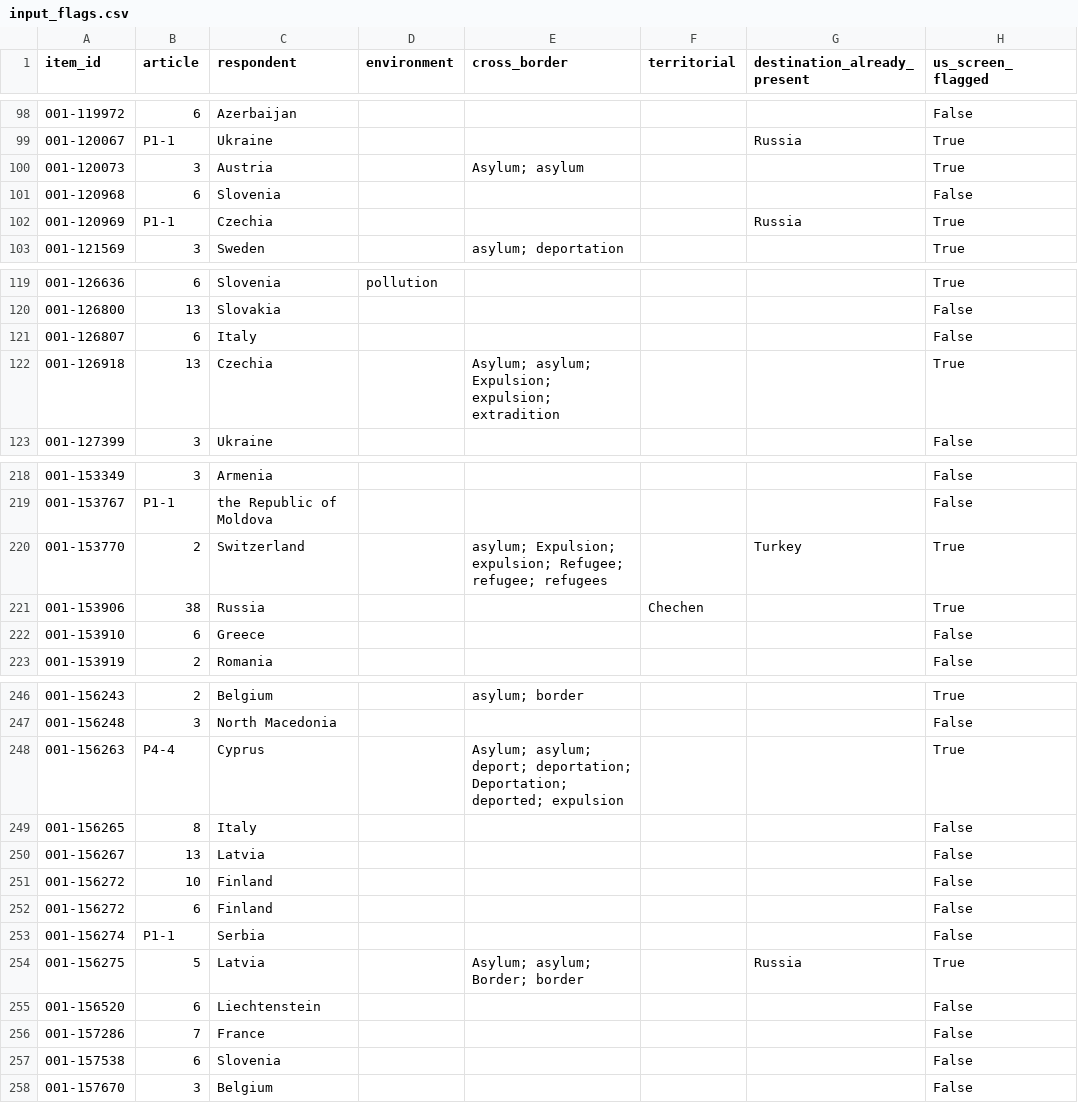
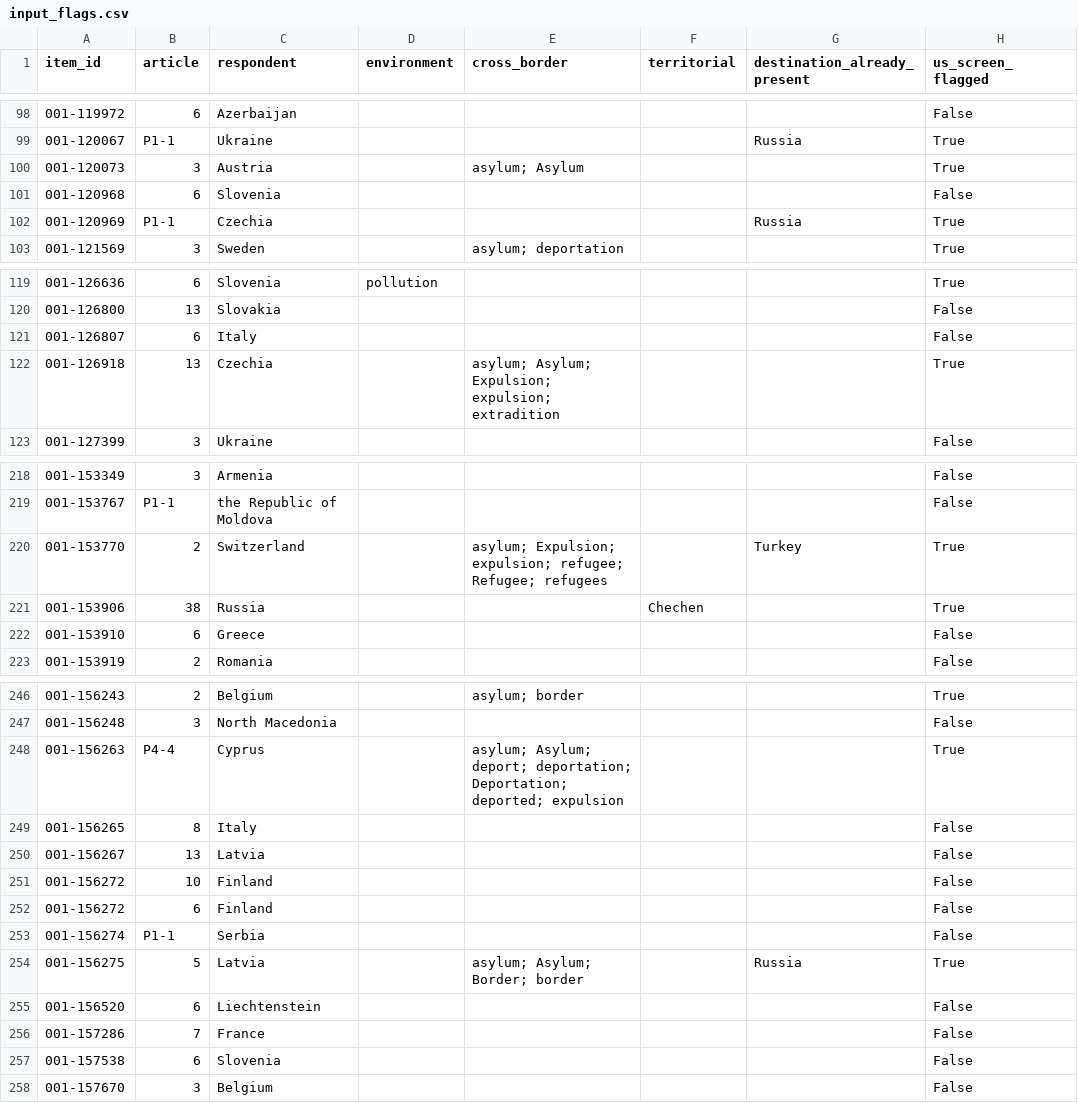
Before and after one commit to AI4Collaboration/Live-Human-Rights-Bench, a CSV file: analysis/stateswap_context/input_flags.csv, drawn as a sheet; only a part is shown, gaps mark what is left out; the diff covers the shown part only; the diff names each change by its address in the sheet, - before the commit and + after, or states it on an @@ line.

```diff
--- a/analysis/stateswap_context/input_flags.csv
+++ b/analysis/stateswap_context/input_flags.csv
-E100 (cross_border): Asylum; asylum
+E100 (cross_border): asylum; Asylum
-E122 (cross_border): Asylum; asylum; Expulsion; expulsion;…
+E122 (cross_border): asylum; Asylum; Expulsion; expulsion;…
-E220 (cross_border): …Expulsion; expulsion; Refugee; refugee; refugees
+E220 (cross_border): …Expulsion; expulsion; refugee; Refugee; refugees
-E248 (cross_border): Asylum; asylum; deport; deportation;…
+E248 (cross_border): asylum; Asylum; deport; deportation;…
-E254 (cross_border): Asylum; asylum; Border; border
+E254 (cross_border): asylum; Asylum; Border; border
```
Also changed, not shown: 21 edited cells elsewhere in this file, analysis/stateswap_context/sensitivity.csv, 3 other files.
